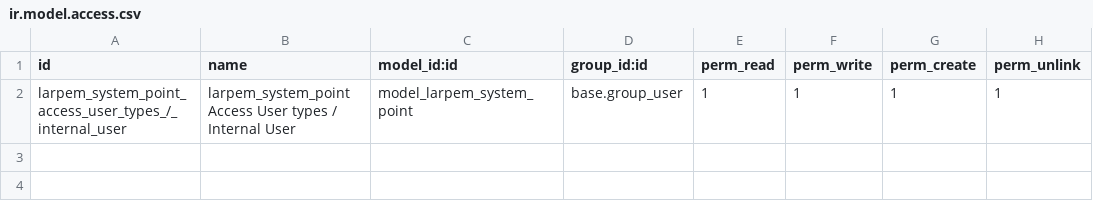
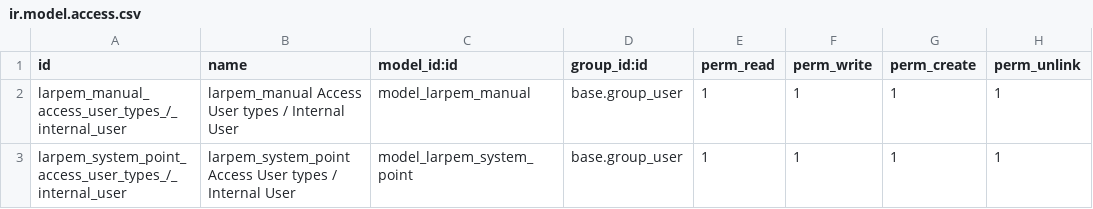
Before and after one commit to larpem/erplibre_larpem_addons, a CSV file: larpem/security/ir.model.access.csv, drawn as a sheet; the diff names each change by its address in the sheet, - before the commit and + after, or states it on an @@ line.

Commit message:
[UPD] larpem gen view manual

```diff
--- a/larpem/security/ir.model.access.csv
+++ b/larpem/security/ir.model.access.csv
+row 2: larpem_manual_access_user_types_/_internal_user | larpem_manual Access User types / Internal User | model_larpem_manual | base.group_user | 1 | 1 | 1 | 1
```
Also changed, not shown: 8 other files.
